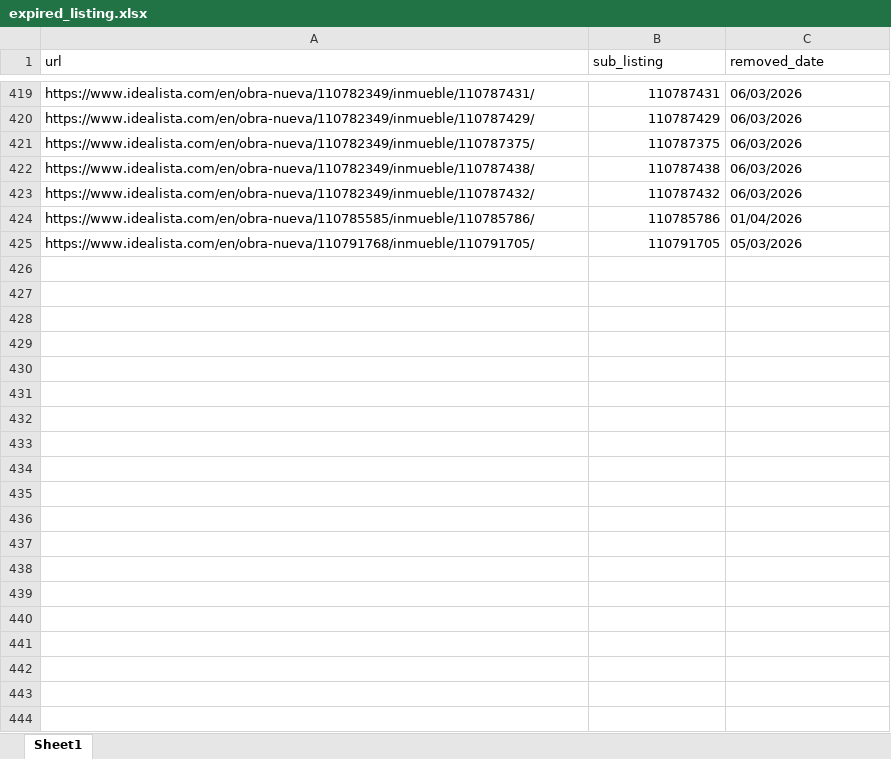
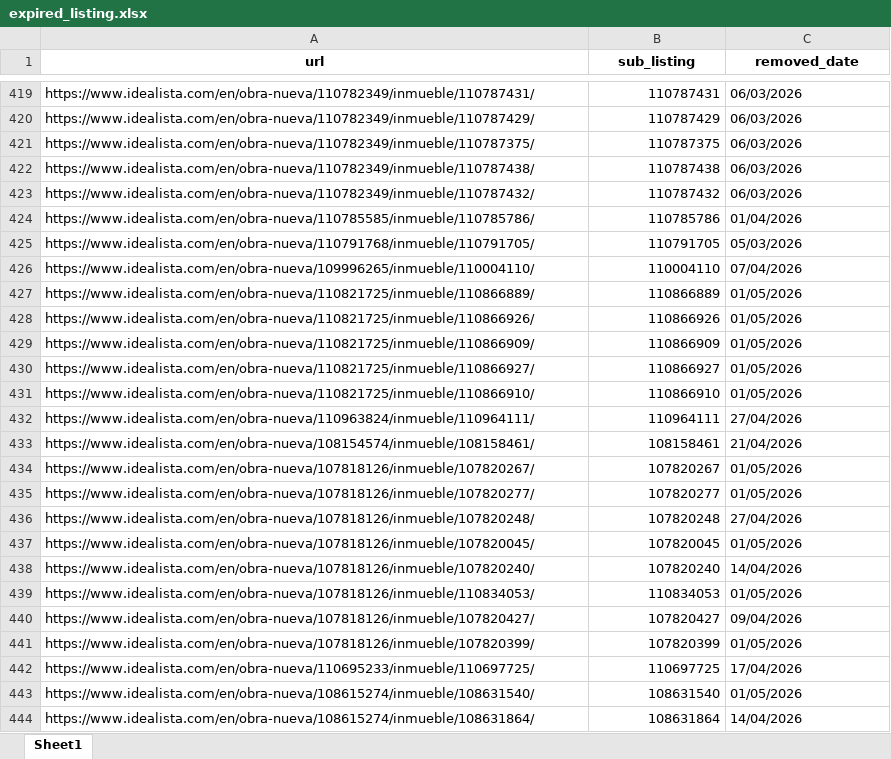
Before and after one commit to harry1408/spain_house_development, an Excel workbook: data/expired_listing.xlsx, sheet Sheet1, drawn as a sheet; only a part is shown, gaps mark what is left out; values as stored, in another font and other column widths than the file's, no borders; the diff covers the shown part only; the diff names each change by its address in the sheet, - before the commit and + after, or states it on an @@ line.

```diff
--- a/data/expired_listing.xlsx (sheet Sheet1)
+++ b/data/expired_listing.xlsx (sheet Sheet1)
@@ A1:C1 bold: off → on, alignment: left → center @@
+row 426: https://www.idealista.com/en/obra-nueva/109996265/inmueble/110004110/ | 110004110 | 07/04/2026
+row 427: https://www.idealista.com/en/obra-nueva/110821725/inmueble/110866889/ | 110866889 | 01/05/2026
+row 428: https://www.idealista.com/en/obra-nueva/110821725/inmueble/110866926/ | 110866926 | 01/05/2026
+row 429: https://www.idealista.com/en/obra-nueva/110821725/inmueble/110866909/ | 110866909 | 01/05/2026
+row 430: https://www.idealista.com/en/obra-nueva/110821725/inmueble/110866927/ | 110866927 | 01/05/2026
+row 431: https://www.idealista.com/en/obra-nueva/110821725/inmueble/110866910/ | 110866910 | 01/05/2026
+row 432: https://www.idealista.com/en/obra-nueva/110963824/inmueble/110964111/ | 110964111 | 27/04/2026
+row 433: https://www.idealista.com/en/obra-nueva/108154574/inmueble/108158461/ | 108158461 | 21/04/2026
+row 434: https://www.idealista.com/en/obra-nueva/107818126/inmueble/107820267/ | 107820267 | 01/05/2026
+row 435: https://www.idealista.com/en/obra-nueva/107818126/inmueble/107820277/ | 107820277 | 01/05/2026
+row 436: https://www.idealista.com/en/obra-nueva/107818126/inmueble/107820248/ | 107820248 | 27/04/2026
+row 437: https://www.idealista.com/en/obra-nueva/107818126/inmueble/107820045/ | 107820045 | 01/05/2026
+row 438: https://www.idealista.com/en/obra-nueva/107818126/inmueble/107820240/ | 107820240 | 14/04/2026
+row 439: https://www.idealista.com/en/obra-nueva/107818126/inmueble/110834053/ | 110834053 | 01/05/2026
+row 440: https://www.idealista.com/en/obra-nueva/107818126/inmueble/107820427/ | 107820427 | 09/04/2026
+row 441: https://www.idealista.com/en/obra-nueva/107818126/inmueble/107820399/ | 107820399 | 01/05/2026
+row 442: https://www.idealista.com/en/obra-nueva/110695233/inmueble/110697725/ | 110697725 | 17/04/2026
+row 443: https://www.idealista.com/en/obra-nueva/108615274/inmueble/108631540/ | 108631540 | 01/05/2026
+row 444: https://www.idealista.com/en/obra-nueva/108615274/inmueble/108631864/ | 108631864 | 14/04/2026
```
Also changed, not shown: 120 added rows elsewhere in this sheet, data/castellon_all_units.xlsx, 4 other files.
